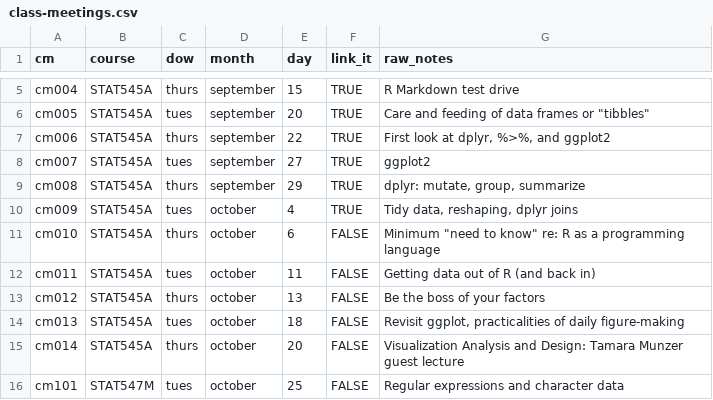
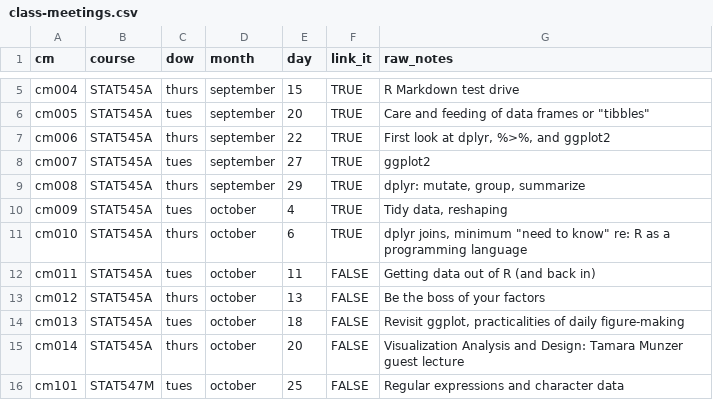
Before and after one commit to STAT545-UBC/STAT545-UBC-original-website, a CSV file: course-admin/class-meetings/class-meetings.csv, drawn as a sheet; only a part is shown, gaps mark what is left out.

```diff
--- a/course-admin/class-meetings/class-meetings.csv
+++ b/course-admin/class-meetings/class-meetings.csv
@@ -9,4 +9,4 @@ cm007,STAT545A,tues,september,27,TRUE,ggplot2
 cm008,STAT545A,thurs,september,29,TRUE,"dplyr: mutate, group, summarize"
-cm009,STAT545A,tues,october,4,TRUE,"Tidy data, reshaping, dplyr joins"
-cm010,STAT545A,thurs,october,6,FALSE,"Minimum ""need to know"" re: R as a programming language"
+cm009,STAT545A,tues,october,4,TRUE,"Tidy data, reshaping"
+cm010,STAT545A,thurs,october,6,TRUE,"dplyr joins, minimum ""need to know"" re: R as a programming language"
 cm011,STAT545A,tues,october,11,FALSE,Getting data out of R (and back in)
```
Also changed, not shown: 6 other files.
